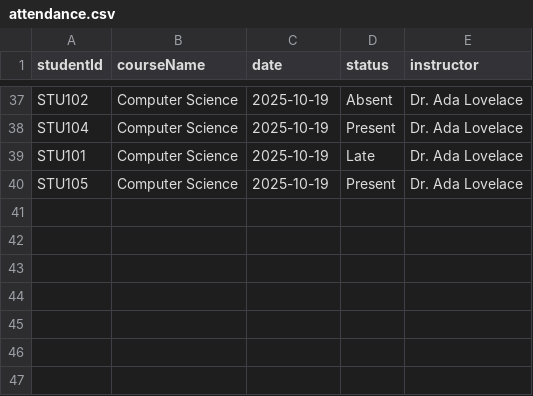
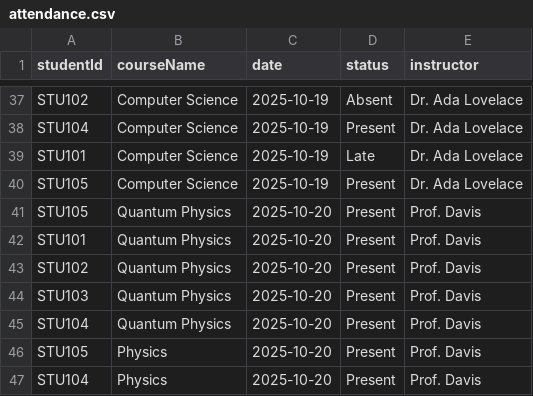
Before and after one commit to Abhiramkalakota/Student-Performance-Tracker, a CSV file: attendance.csv, drawn as a sheet; only a part is shown, gaps mark what is left out; the diff names each change by its address in the sheet, - before the commit and + after, or states it on an @@ line.

```diff
--- a/attendance.csv
+++ b/attendance.csv
+row 41: STU105 | Quantum Physics | 2025-10-20 | Present | Prof. Davis
+row 42: STU101 | Quantum Physics | 2025-10-20 | Present | Prof. Davis
+row 43: STU102 | Quantum Physics | 2025-10-20 | Present | Prof. Davis
+row 44: STU103 | Quantum Physics | 2025-10-20 | Present | Prof. Davis
+row 45: STU104 | Quantum Physics | 2025-10-20 | Present | Prof. Davis
+row 46: STU105 | Physics | 2025-10-20 | Present | Prof. Davis
+row 47: STU104 | Physics | 2025-10-20 | Present | Prof. Davis
```
Also changed, not shown: courses.csv, grades.csv, 2 other files.
